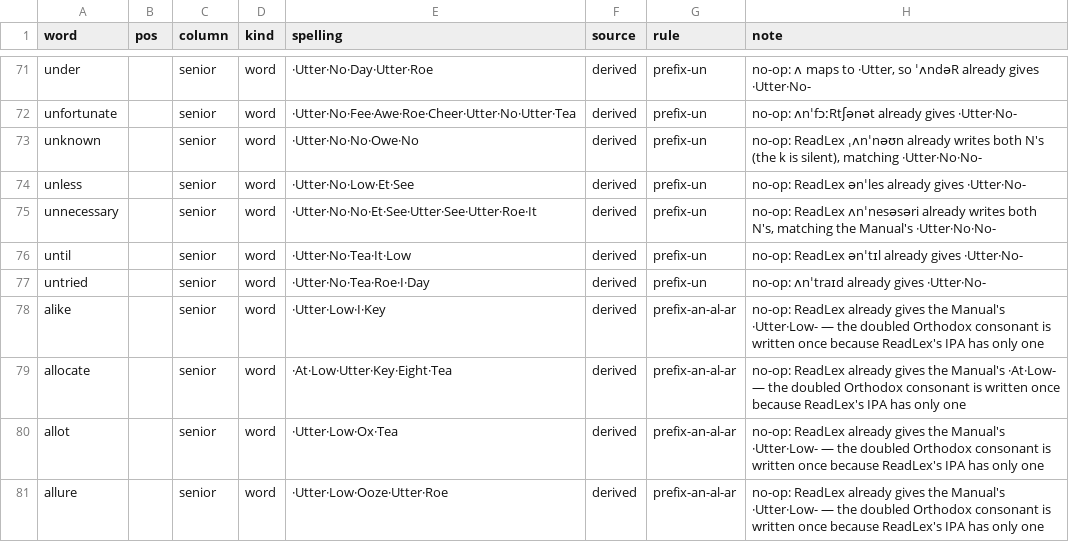
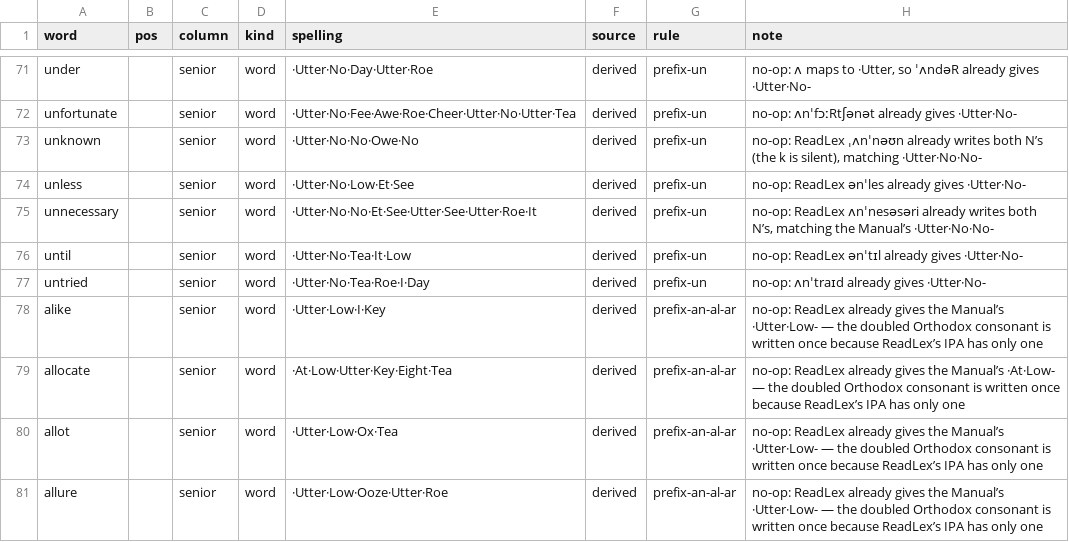
Before and after one commit to adiabatic/quikscript-lexicon, a TSV file: src/qslex/data/manual-spellings.tsv, drawn as a sheet; only a part is shown, gaps mark what is left out; the diff covers the shown part only.

```diff
--- a/src/qslex/data/manual-spellings.tsv
+++ b/src/qslex/data/manual-spellings.tsv
@@ -72,10 +72,10 @@ under		senior	word	·Utter·No·Day·Utter·Roe	derived	prefix-un	no-op: ʌ maps
 unfortunate		senior	word	·Utter·No·Fee·Awe·Roe·Cheer·Utter·No·Utter·Tea	derived	prefix-un	no-op: ʌnˈfɔːRtʃənət already gives ·Utter·No-
-unknown		senior	word	·Utter·No·No·Owe·No	derived	prefix-un	no-op: ReadLex ˌʌnˈnəʊn already writes both N's (the k is silent), matching ·Utter·No·No-
+unknown		senior	word	·Utter·No·No·Owe·No	derived	prefix-un	no-op: ReadLex ˌʌnˈnəʊn already writes both N’s (the k is silent), matching ·Utter·No·No-
 unless		senior	word	·Utter·No·Low·Et·See	derived	prefix-un	no-op: ReadLex ənˈles already gives ·Utter·No-
-unnecessary		senior	word	·Utter·No·No·Et·See·Utter·See·Utter·Roe·It	derived	prefix-un	no-op: ReadLex ʌnˈnesəsəri already writes both N's, matching the Manual's ·Utter·No·No-
+unnecessary		senior	word	·Utter·No·No·Et·See·Utter·See·Utter·Roe·It	derived	prefix-un	no-op: ReadLex ʌnˈnesəsəri already writes both N’s, matching the Manual’s ·Utter·No·No-
 until		senior	word	·Utter·No·Tea·It·Low	derived	prefix-un	no-op: ReadLex ənˈtɪl already gives ·Utter·No-
 untried		senior	word	·Utter·No·Tea·Roe·I·Day	derived	prefix-un	no-op: ʌnˈtraɪd already gives ·Utter·No-
-alike		senior	word	·Utter·Low·I·Key	derived	prefix-an-al-ar	no-op: ReadLex already gives the Manual's ·Utter·Low- — the doubled Orthodox consonant is written once because ReadLex's IPA has only one
-allocate		senior	word	·At·Low·Utter·Key·Eight·Tea	derived	prefix-an-al-ar	no-op: ReadLex already gives the Manual's ·At·Low- — the doubled Orthodox consonant is written once because ReadLex's IPA has only one
-allot		senior	word	·Utter·Low·Ox·Tea	derived	prefix-an-al-ar	no-op: ReadLex already gives the Manual's ·Utter·Low- — the doubled Orthodox consonant is written once because ReadLex's IPA has only one
-allure		senior	word	·Utter·Low·Ooze·Utter·Roe	derived	prefix-an-al-ar	no-op: ReadLex already gives the Manual's ·Utter·Low- — the doubled Orthodox consonant is written once because ReadLex's IPA has only one
+alike		senior	word	·Utter·Low·I·Key	derived	prefix-an-al-ar	no-op: ReadLex already gives the Manual’s ·Utter·Low- — the doubled Orthodox consonant is written once because ReadLex’s IPA has only one
+allocate		senior	word	·At·Low·Utter·Key·Eight·Tea	derived	prefix-an-al-ar	no-op: ReadLex already gives the Manual’s ·At·Low- — the doubled Orthodox consonant is written once because ReadLex’s IPA has only one
+allot		senior	word	·Utter·Low·Ox·Tea	derived	prefix-an-al-ar	no-op: ReadLex already gives the Manual’s ·Utter·Low- — the doubled Orthodox consonant is written once because ReadLex’s IPA has only one
+allure		senior	word	·Utter·Low·Ooze·Utter·Roe	derived	prefix-an-al-ar	no-op: ReadLex already gives the Manual’s ·Utter·Low- — the doubled Orthodox consonant is written once because ReadLex’s IPA has only one
```
Also changed, not shown: 49 edited cells elsewhere in this file, src/qslex/data/c5-to-penn.tsv, src/qslex/data/ipa-overrides.tsv, 35 other files.
